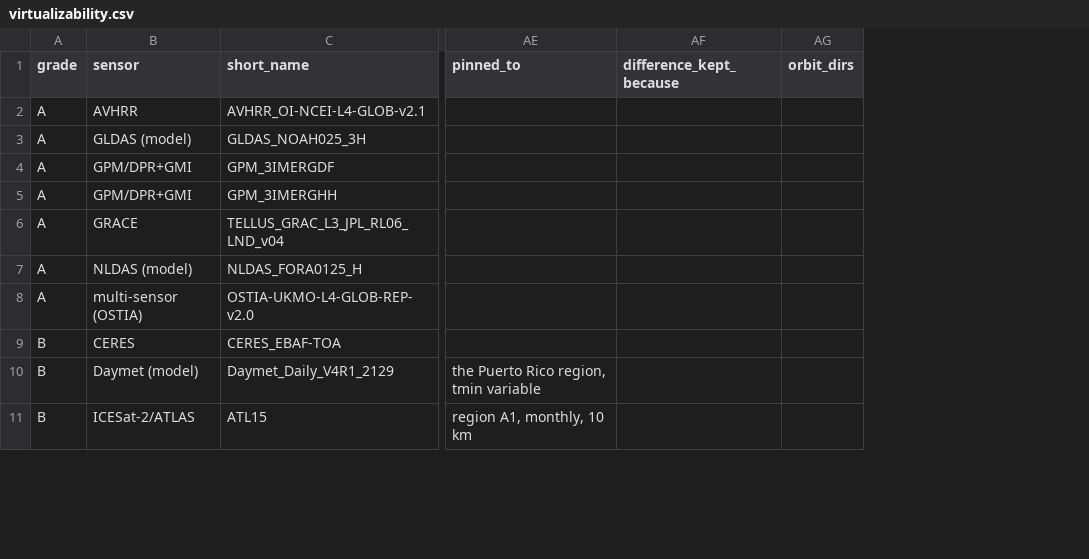
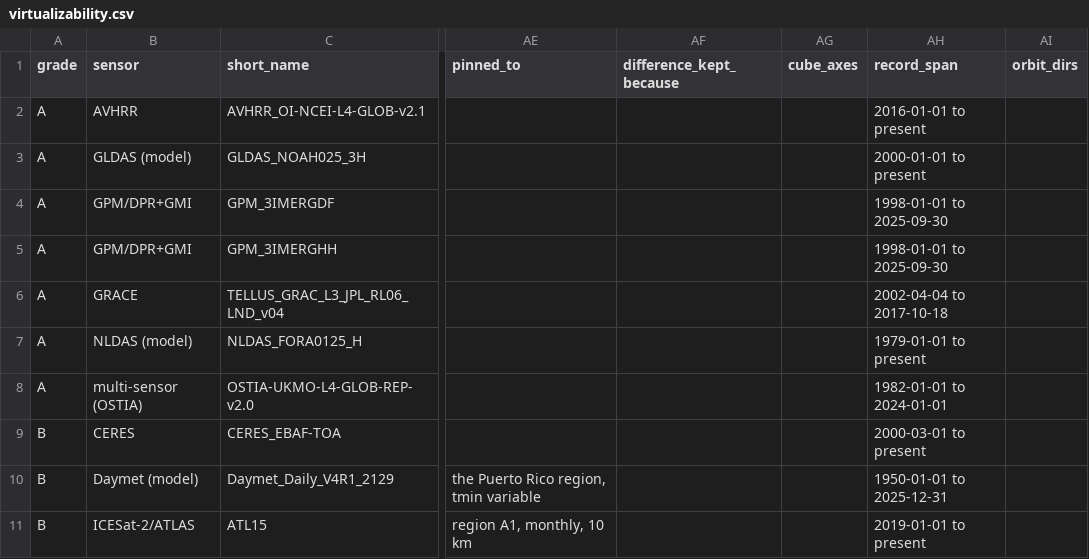
Before and after one commit to alex-s-gardner/EarthDataVirtualizabilityScore, a CSV file: results/virtualizability.csv, drawn as a sheet; only a part is shown, gaps mark what is left out; the diff names each change by its address in the sheet, - before the commit and + after, or states it on an @@ line.

```diff
--- a/results/virtualizability.csv
+++ b/results/virtualizability.csv
+column AG (cube_axes), empty
+column AH (record_span), rows 2-11: 2016-01-01 to present | 2000-01-01 to present | 1998-01-01 to 2025-09-30 | 1998-01-01 to 2025-09-30 | 2002-04-04 to 2017-10-18 | 1979-01-01 to present | 1982-01-01 to 2024-01-01 | 2000-03-01 to present | 1950-01-01 to 2025-12-31 | 2019-01-01 to present
```
Also changed, not shown: 10 other files.
